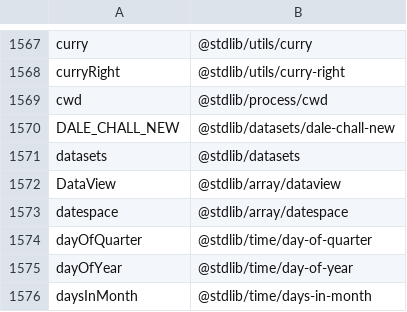
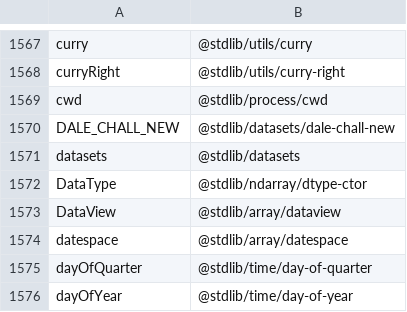
Before and after one commit to stdlib-js/namespace-alias2pkg, a CSV file: data/data.csv, drawn as a sheet; only a part is shown, gaps mark what is left out; the shorter side is filled out with more unchanged rows.

```diff
--- a/data/data.csv
+++ b/data/data.csv
@@ -1571,2 +1571,3 @@ DALE_CHALL_NEW,"@stdlib/datasets/dale-chall-new"
 datasets,"@stdlib/datasets"
+DataType,"@stdlib/ndarray/dtype-ctor"
 DataView,"@stdlib/array/dataview"
```
Also changed, not shown: 5 other files.
